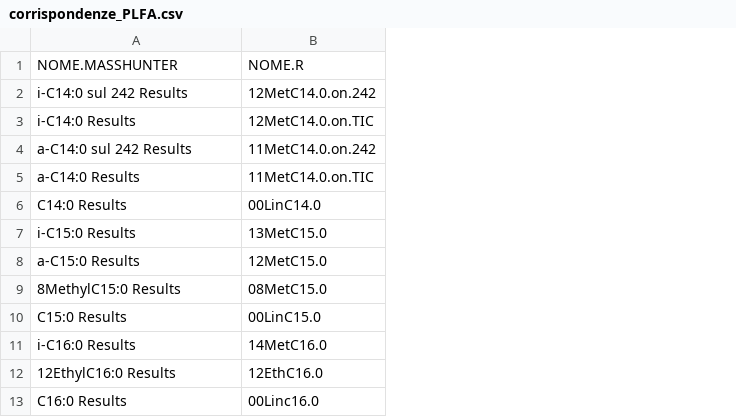
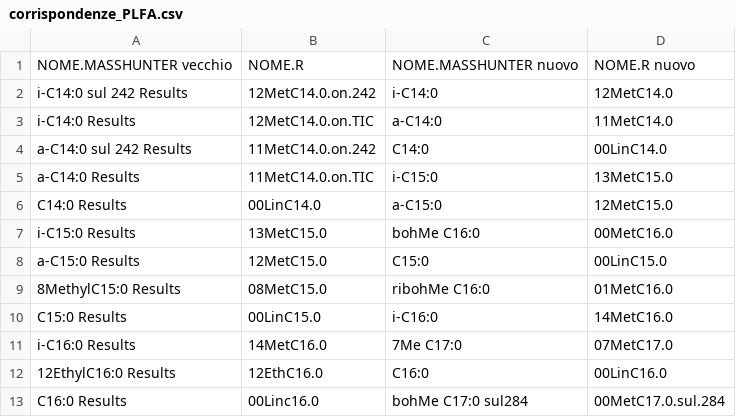
Before and after one commit to 8rino/Dali_GIT, a CSV file: dati_grezzi/corrispondenze_PLFA.csv, drawn as a sheet; only a part is shown; the diff names each change by its address in the sheet, - before the commit and + after, or states it on an @@ line.

```diff
--- a/dati_grezzi/corrispondenze_PLFA.csv
+++ b/dati_grezzi/corrispondenze_PLFA.csv
+column C, rows 1-13: NOME.MASSHUNTER nuovo | i-C14:0 | a-C14:0 | C14:0 | i-C15:0 | a-C15:0 | bohMe C16:0 | C15:0 | ribohMe C16:0 | i-C16:0 | 7Me C17:0 | C16:0 | bohMe C17:0 sul284
+column D, rows 1-13: NOME.R nuovo | 12MetC14.0 | 11MetC14.0 | 00LinC14.0 | 13MetC15.0 | 12MetC15.0 | 00MetC16.0 | 00LinC15.0 | 01MetC16.0 | 14MetC16.0 | 07MetC17.0 | 00LinC16.0 | 00MetC17.0.sul.284
-A1: NOME.MASSHUNTER
+A1: NOME.MASSHUNTER vecchio
```
Also changed, not shown: dati_grezzi/corrispondenzeCampioniGiugno.csv, dati_grezzi/corrispondenzeCampioniOttobre.csv, 1 other file.
